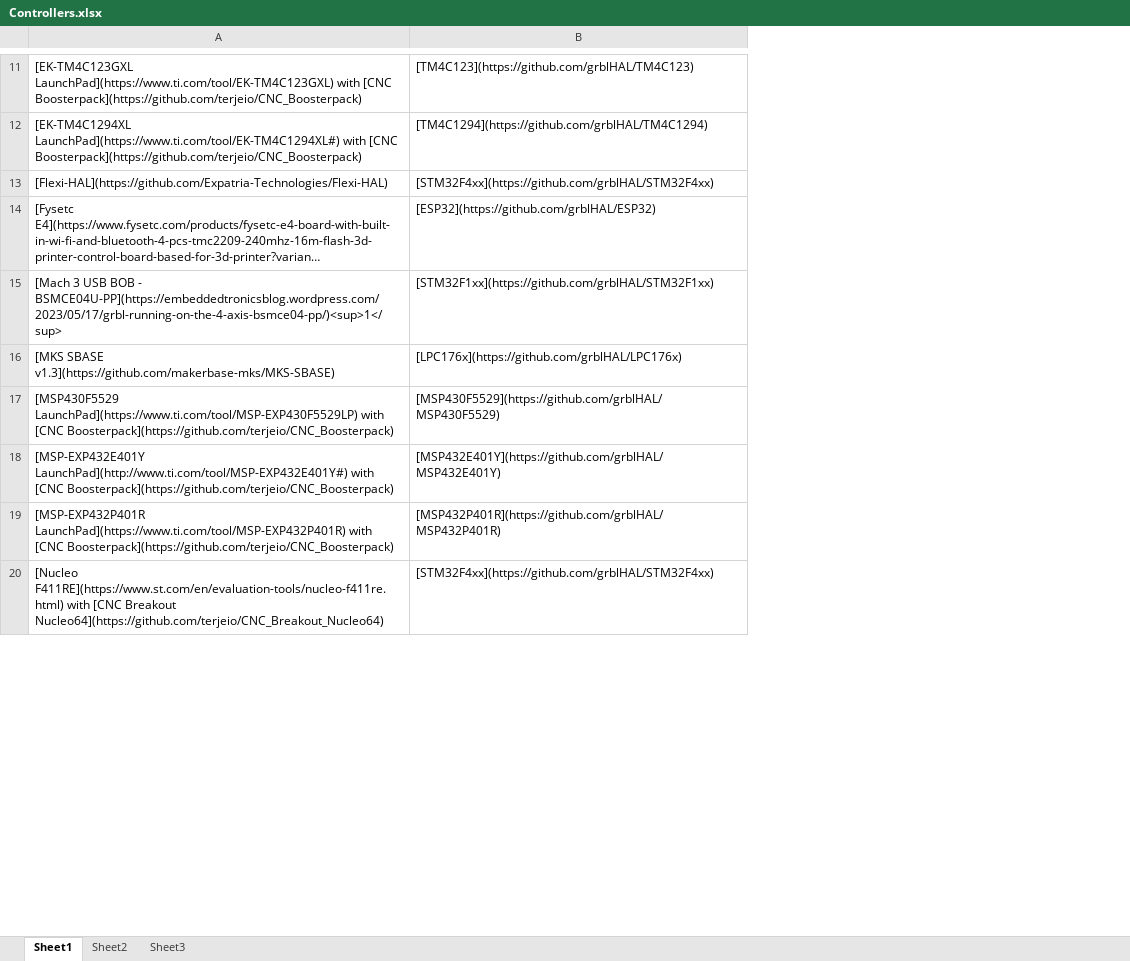
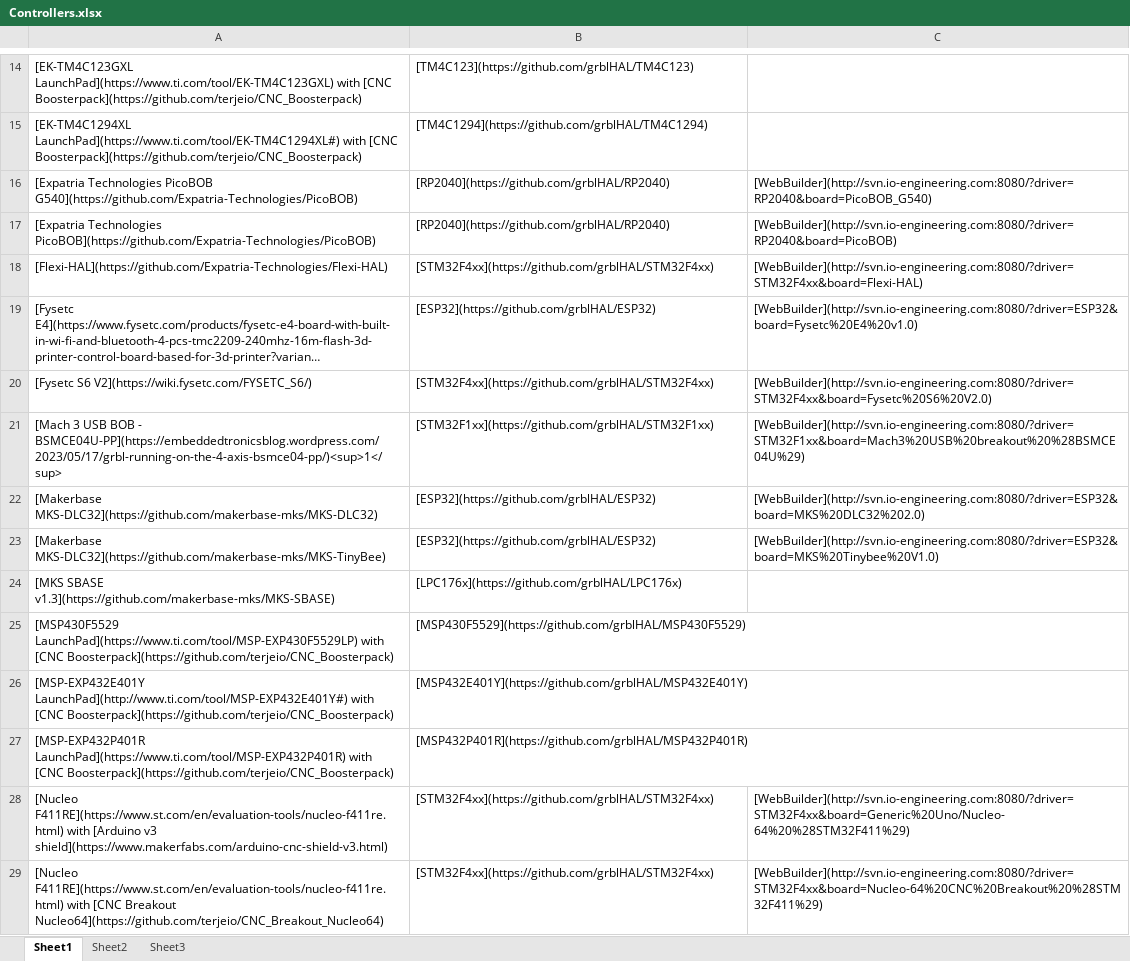
Before and after one commit to grblHAL/Controllers, an Excel workbook: Controllers.xlsx, sheet Sheet1, drawn as a sheet; only a part is shown, gaps mark what is left out; long unchanged cells end in …; values as stored, in another font and other column widths than the file's, no borders; the diff covers the shown part only; the diff names each change by its address in the sheet, - before the commit and + after, or states it on an @@ line.

```diff
--- a/Controllers.xlsx (sheet Sheet1)
+++ b/Controllers.xlsx (sheet Sheet1)
+column C, rows 18-19: [WebBuilder](http://svn.io-engineering.com:8080/?driver=STM32F4xx&board=Flexi-HAL) | [WebBuilder](http://svn.io-engineering.com:8080/?driver=ESP32&board=Fysetc%20E4%20v1.0); row 21: [WebBuilder](http://svn.io-engineering.com:8080/?driver=STM32F1xx&board=Mach3%20USB%20breakout%20%28BSMCE04U%29); row 29: [WebBuilder](http://svn.io-engineering.com:8080/?driver=STM32F4xx&board=Nucleo-64%20CNC%20Breakout%20%28STM32F411%29)
+row 16: [Expatria Technologies PicoBOB G540](https://github.com/Expatria-Technologies/PicoBOB) | [RP2040](https://github.com/grblHAL/RP2040) | [WebBuilder](http://svn.io-engineering.com:8080/?driver=RP2040&board=PicoBOB_G540)
+row 17: [Expatria Technologies PicoBOB](https://github.com/Expatria-Technologies/PicoBOB) | [RP2040](https://github.com/grblHAL/RP2040) | [WebBuilder](http://svn.io-engineering.com:8080/?driver=RP2040&board=PicoBOB)
+row 20: [Fysetc S6 V2](https://wiki.fysetc.com/FYSETC_S6/) | [STM32F4xx](https://github.com/grblHAL/STM32F4xx) | [WebBuilder](http://svn.io-engineering.com:8080/?driver=STM32F4xx&board=Fysetc%20S6%20V2.0)
+row 22: [Makerbase MKS-DLC32](https://github.com/makerbase-mks/MKS-DLC32) | [ESP32](https://github.com/grblHAL/ESP32) | [WebBuilder](http://svn.io-engineering.com:8080/?driver=ESP32&board=MKS%20DLC32%202.0)
+row 23: [Makerbase MKS-DLC32](https://github.com/makerbase-mks/MKS-TinyBee) | [ESP32](https://github.com/grblHAL/ESP32) | [WebBuilder](http://svn.io-engineering.com:8080/?driver=ESP32&board=MKS%20Tinybee%20V1.0)
+row 28: [Nucleo F411RE](https://www.st.com/en/evaluation-tools/nucleo-f411re.html) with [Arduino v3 shield](https://www.makerfabs.com/arduino-cnc-shield-v3.html) | [STM32F4xx](https://github.com/grblHAL/STM32F4xx) | [WebBuilder](http://svn.io-engineering.com:8080/?driver=STM32F4xx&board=Generic%20Uno/Nucleo-64%20%28STM32F411%29)
```
Also changed, not shown: 7 added rows, 1 removed row and 3 edited cells elsewhere in this sheet, 1 other file.
